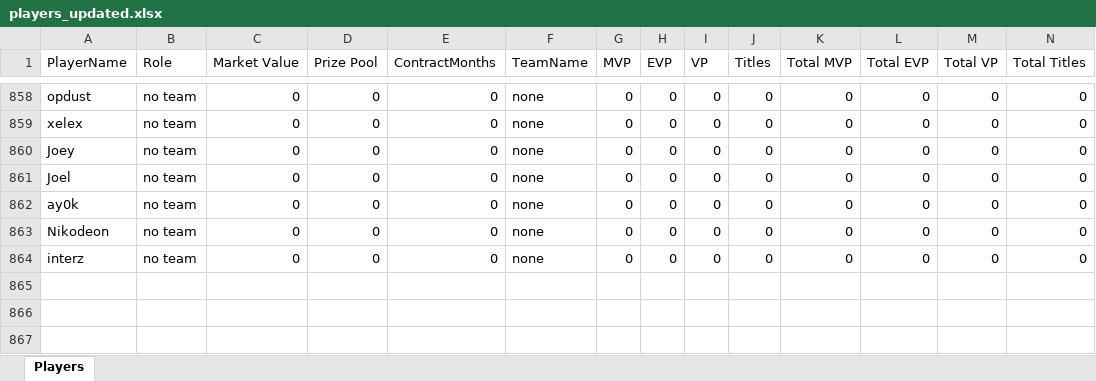
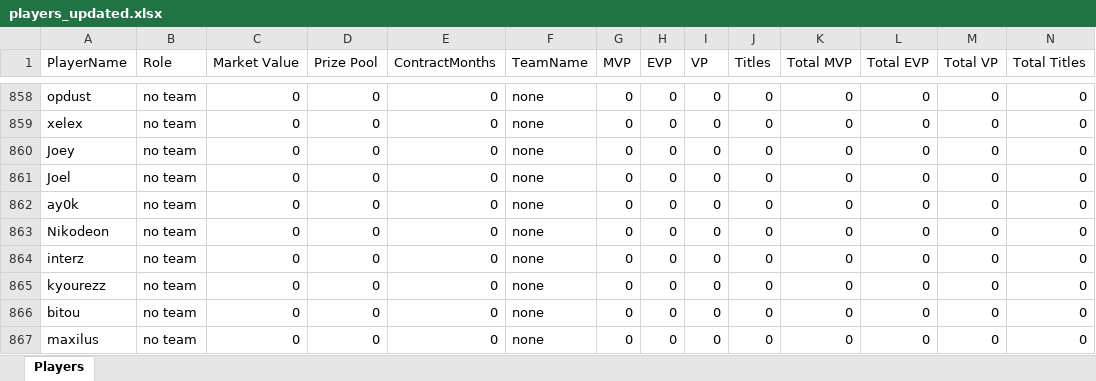
Before and after one commit to johncbraga/cs-tools, an Excel workbook: file/players_updated.xlsx, sheet Players, drawn as a sheet; only a part is shown, gaps mark what is left out; values as stored, in another font and other column widths than the file's, no borders; conditional formats not drawn; rows hold the shown columns only; the diff names each change by its address in the sheet, - before the commit and + after, or states it on an @@ line.

```diff
--- a/file/players_updated.xlsx (sheet Players)
+++ b/file/players_updated.xlsx (sheet Players)
+row 865: kyourezz | no team | 0 | 0 | 0 | none | 0 | 0 | 0 | 0 | 0 | 0 | 0 | 0
+row 866: bitou | no team | 0 | 0 | 0 | none | 0 | 0 | 0 | 0 | 0 | 0 | 0 | 0
+row 867: maxilus | no team | 0 | 0 | 0 | none | 0 | 0 | 0 | 0 | 0 | 0 | 0 | 0
```
Also changed, not shown: file/archives/ranking - 9.xlsx, file/old.xlsx, 5 other files.
